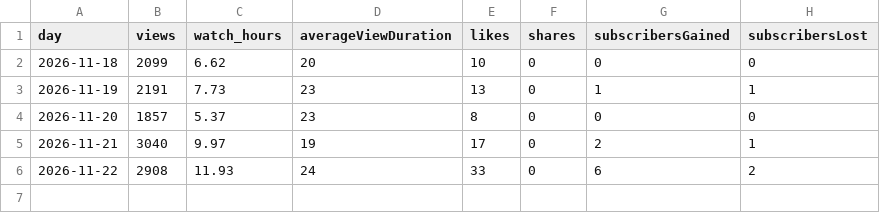
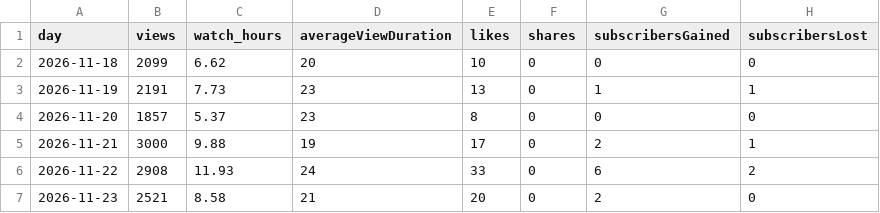
Before and after one commit to teetimetjc/brickbreaker, a CSV file: data/analytics/dashboard/daily.csv, drawn as a sheet.

```diff
--- a/data/analytics/dashboard/daily.csv
+++ b/data/analytics/dashboard/daily.csv
@@ -4,3 +4,4 @@ day,views,watch_hours,averageViewDuration,likes,shares,subscribersGained,subscri
 2026-11-20,1857,5.37,23,8,0,0,0
-2026-11-21,3040,9.97,19,17,0,2,1
+2026-11-21,3000,9.88,19,17,0,2,1
 2026-11-22,2908,11.93,24,33,0,6,2
+2026-11-23,2521,8.58,21,20,0,2,0
```
Also changed, not shown: data/analytics/dashboard/sources.csv, data/analytics/dashboard/videos.csv, 1 other file.
